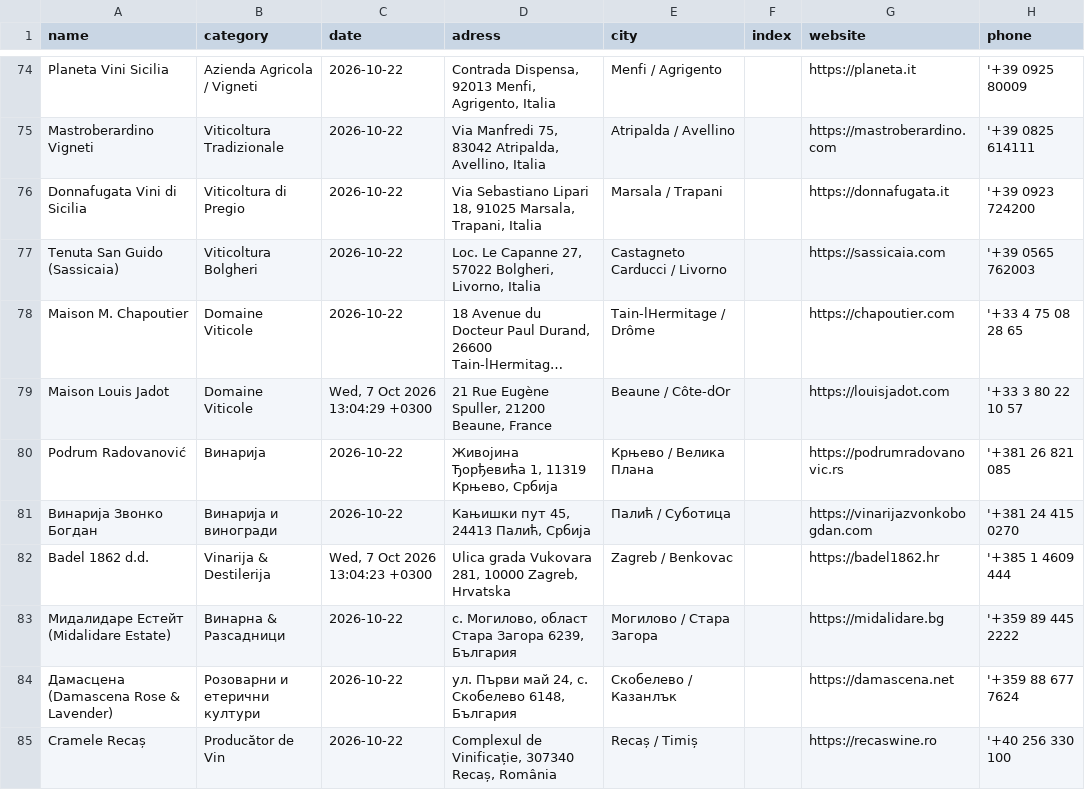
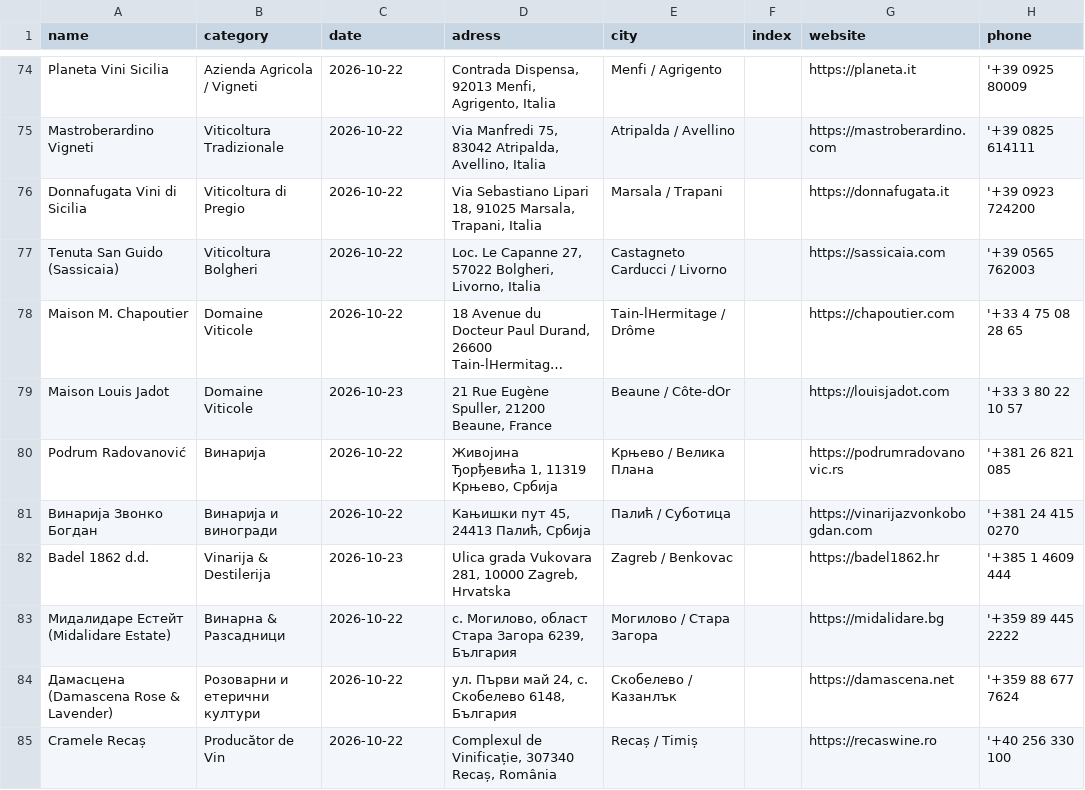
Before and after one commit to synapsospace-bot/terawet-sales-dashboard, a CSV file: updated_google_sheet.csv, drawn as a sheet; only a part is shown, gaps mark what is left out; long unchanged cells end in …; the diff covers the shown part only; the diff names each change by its address in the sheet, - before the commit and + after, or states it on an @@ line.

```diff
--- a/updated_google_sheet.csv
+++ b/updated_google_sheet.csv
-C79 (date): Wed, 7 Oct 2026 13:04:29 +0300
+C79 (date): 2026-10-23
-C82 (date): Wed, 7 Oct 2026 13:04:23 +0300
+C82 (date): 2026-10-23
```
Also changed, not shown: 5 added rows and 65 edited cells elsewhere in this file, 9 other files.
